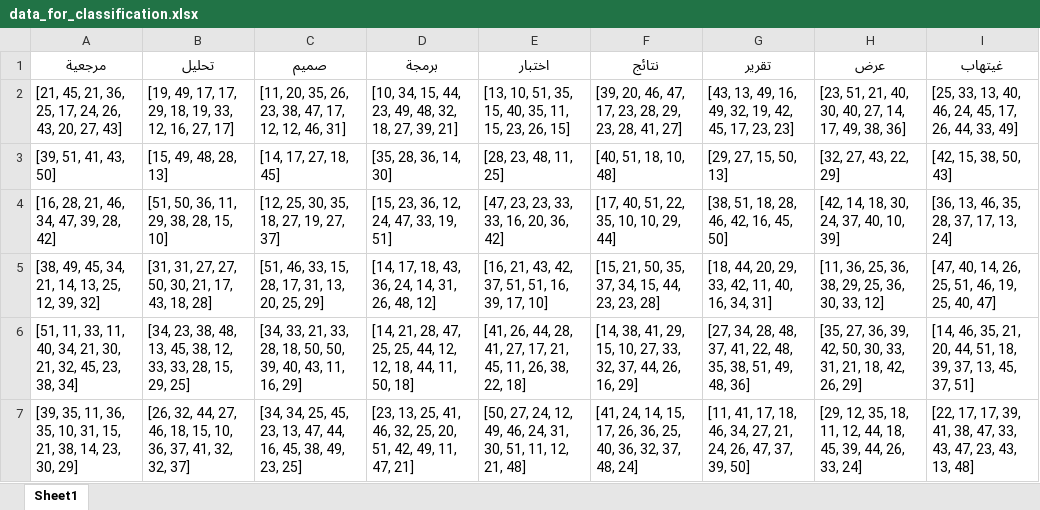
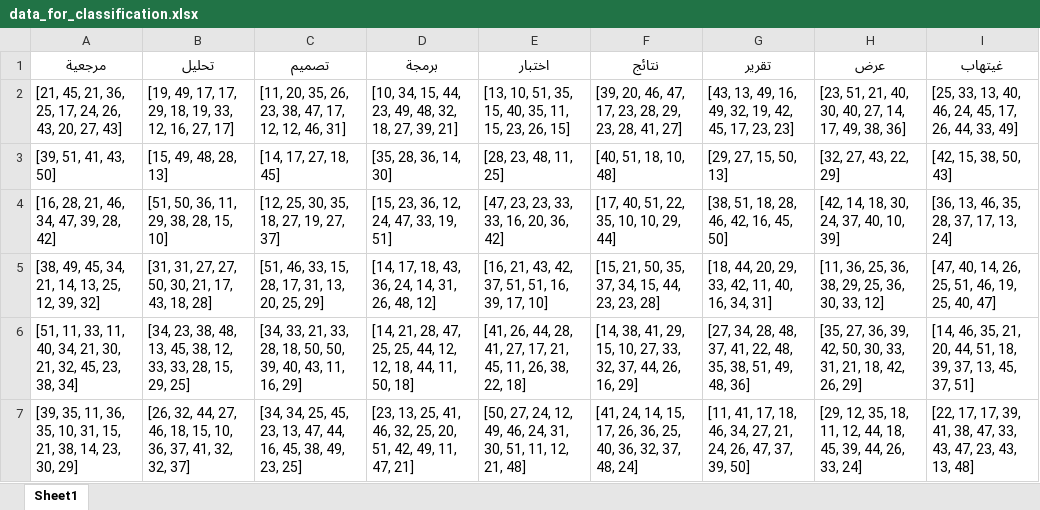
Before and after one commit to FatenHussen/Project-Management-and-evaluation, an Excel workbook: ML/main_project/data_for_classification.xlsx, sheet Sheet1, drawn as a sheet; only a part is shown; values as stored, in another font and other column widths than the file's, no borders; the diff names each change by its address in the sheet, - before the commit and + after, or states it on an @@ line.

Commit message:
add arithmeteic average model and data generater

```diff
--- a/ML/main_project/data_for_classification.xlsx (sheet Sheet1)
+++ b/ML/main_project/data_for_classification.xlsx (sheet Sheet1)
-C1: صميم
+C1: تصميم
```
Also changed, not shown: 3 other files.
